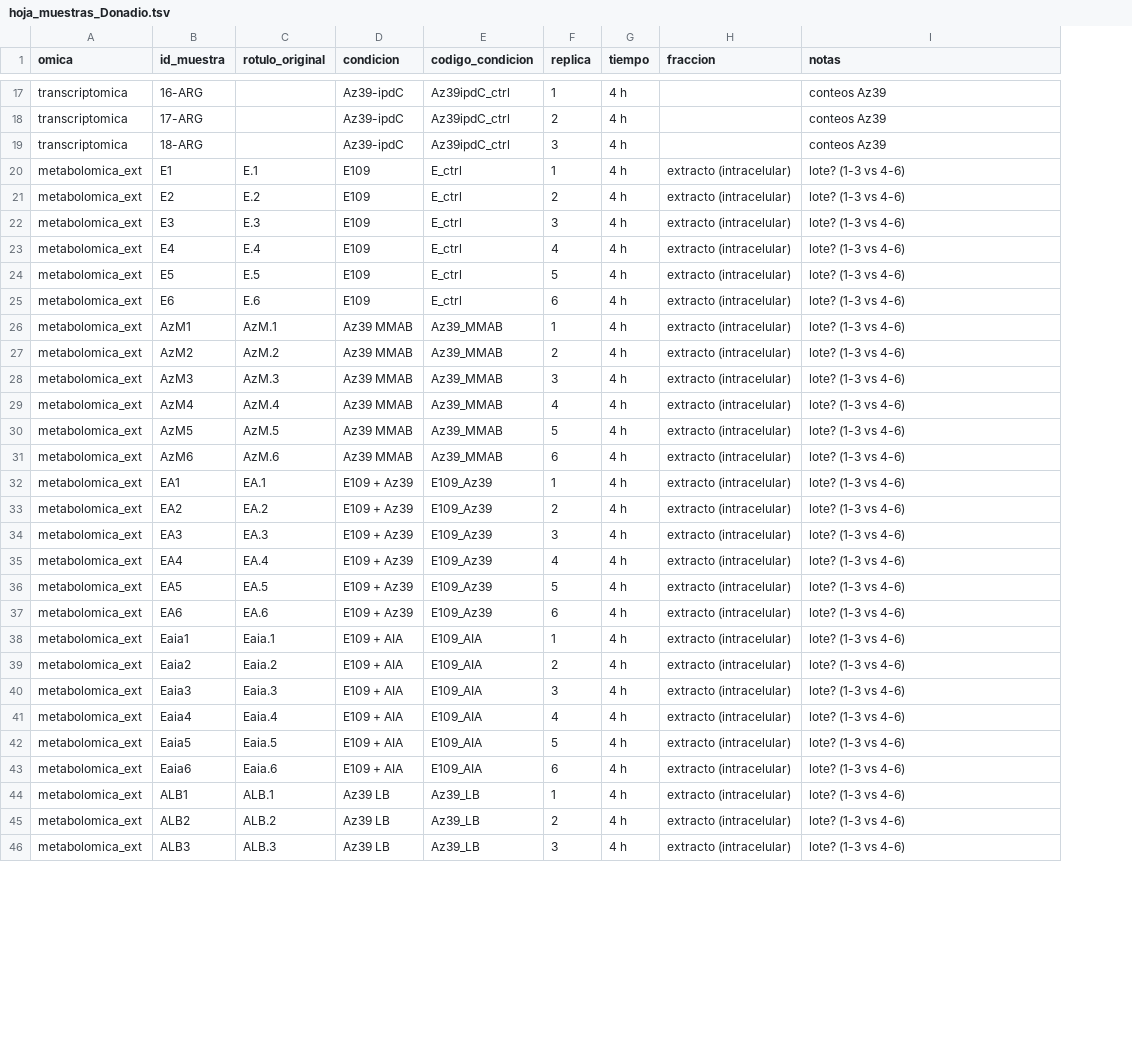
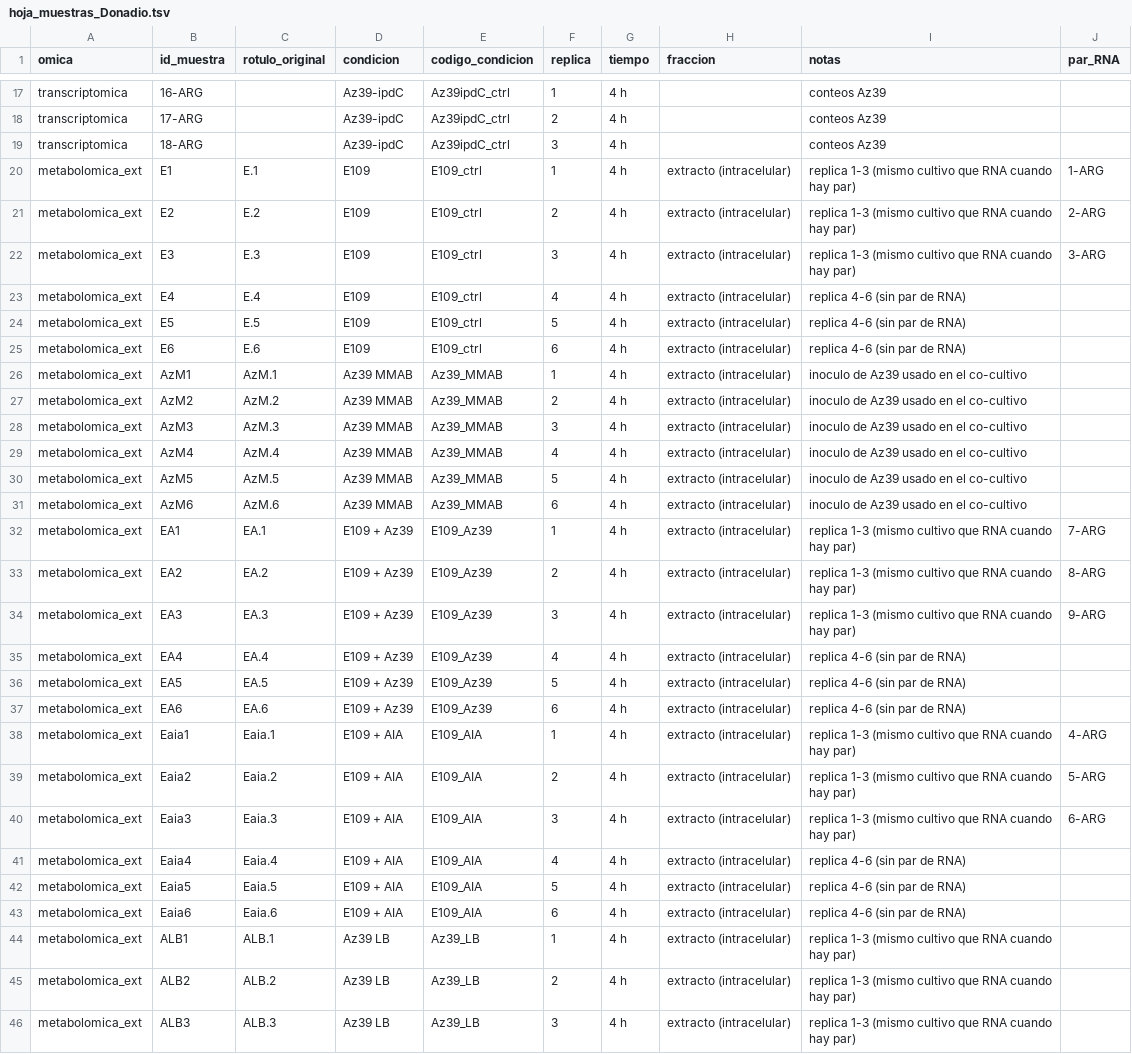
Before and after one commit to AsistenciaINIAB/asistencia-iniab, a TSV file: hoja_muestras_Donadio.tsv, drawn as a sheet; only a part is shown, gaps mark what is left out; the diff covers the shown part only; the diff names each change by its address in the sheet, - before the commit and + after, or states it on an @@ line.

```diff
--- a/hoja_muestras_Donadio.tsv
+++ b/hoja_muestras_Donadio.tsv
+column J (par_RNA), rows 20-40: 1-ARG | 2-ARG | 3-ARG |  |  |  |  |  |  |  |  |  | 7-ARG | 8-ARG | 9-ARG |  |  |  | 4-ARG | 5-ARG | 6-ARG
-E20:E25 (codigo_condicion): E_ctrl
+E20:E25 (codigo_condicion): E109_ctrl
-I20:I22 (notas): lote? (1-3 vs 4-6)
+I20:I22 (notas): replica 1-3 (mismo cultivo que RNA cuando hay par)
-I23:I25 (notas): lote? (1-3 vs 4-6)
+I23:I25 (notas): replica 4-6 (sin par de RNA)
-I26:I31 (notas): lote? (1-3 vs 4-6)
+I26:I31 (notas): inoculo de Az39 usado en el co-cultivo
-I32:I34 (notas): lote? (1-3 vs 4-6)
+I32:I34 (notas): replica 1-3 (mismo cultivo que RNA cuando hay par)
-I35:I37 (notas): lote? (1-3 vs 4-6)
+I35:I37 (notas): replica 4-6 (sin par de RNA)
-I38:I40 (notas): lote? (1-3 vs 4-6)
+I38:I40 (notas): replica 1-3 (mismo cultivo que RNA cuando hay par)
-I41:I43 (notas): lote? (1-3 vs 4-6)
+I41:I43 (notas): replica 4-6 (sin par de RNA)
-I44:I46 (notas): lote? (1-3 vs 4-6)
+I44:I46 (notas): replica 1-3 (mismo cultivo que RNA cuando hay par)
```
Also changed, not shown: 39 edited cells elsewhere in this file.
